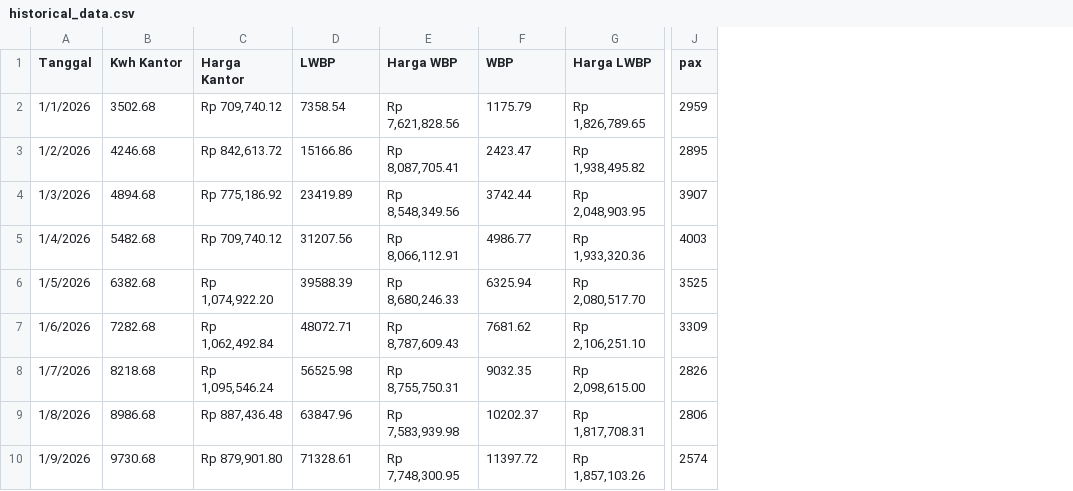
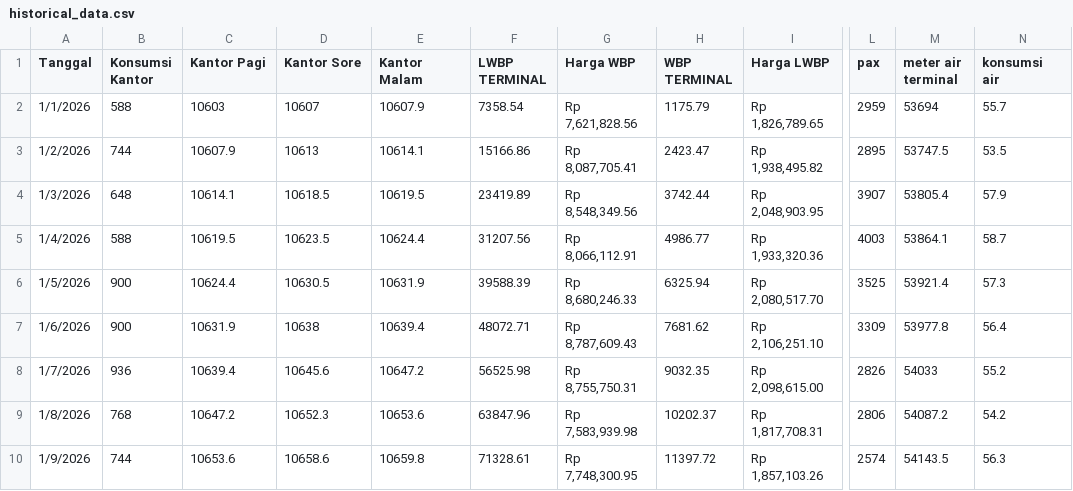
Before and after one commit to Team-Magang-Angkasa-Pura-Jambi/Back-End, a CSV file: prisma/historical_data.csv, drawn as a sheet; only a part is shown, gaps mark what is left out; removed rows and columns are numbered as before the commit, all else as after; the diff names each change by its address in the sheet, - before the commit and + after, or states it on an @@ line.

```diff
--- a/prisma/historical_data.csv
+++ b/prisma/historical_data.csv
-column B (Kwh Kantor), rows 2-10: 3502.68 | 4246.68 | 4894.68 | 5482.68 | 6382.68 | 7282.68 | 8218.68 | 8986.68 | 9730.68
-column C (Harga Kantor), rows 2-10: Rp 709,740.12 | Rp 842,613.72 | Rp 775,186.92 | Rp 709,740.12 | Rp 1,074,922.20 | Rp 1,062,492.84 | Rp 1,095,546.24 | Rp 887,436.48 | Rp 879,901.80
+column B (Konsumsi Kantor), rows 2-10: 588 | 744 | 648 | 588 | 900 | 900 | 936 | 768 | 744
+column C (Kantor Pagi), rows 2-10: 10603 | 10607.9 | 10614.1 | 10619.5 | 10624.4 | 10631.9 | 10639.4 | 10647.2 | 10653.6
+column D (Kantor Sore), rows 2-10: 10607 | 10613 | 10618.5 | 10623.5 | 10630.5 | 10638 | 10645.6 | 10652.3 | 10658.6
+column E (Kantor Malam), rows 2-10: 10607.9 | 10614.1 | 10619.5 | 10624.4 | 10631.9 | 10639.4 | 10647.2 | 10653.6 | 10659.8
+column M (meter air terminal), rows 2-10: 53694 | 53747.5 | 53805.4 | 53864.1 | 53921.4 | 53977.8 | 54033 | 54087.2 | 54143.5
+column N (konsumsi air), rows 2-10: 55.7 | 53.5 | 57.9 | 58.7 | 57.3 | 56.4 | 55.2 | 54.2 | 56.3
-F1: LWBP
+F1: LWBP TERMINAL
-H1: WBP
+H1: WBP TERMINAL
```
Also changed, not shown: 9 other files.
